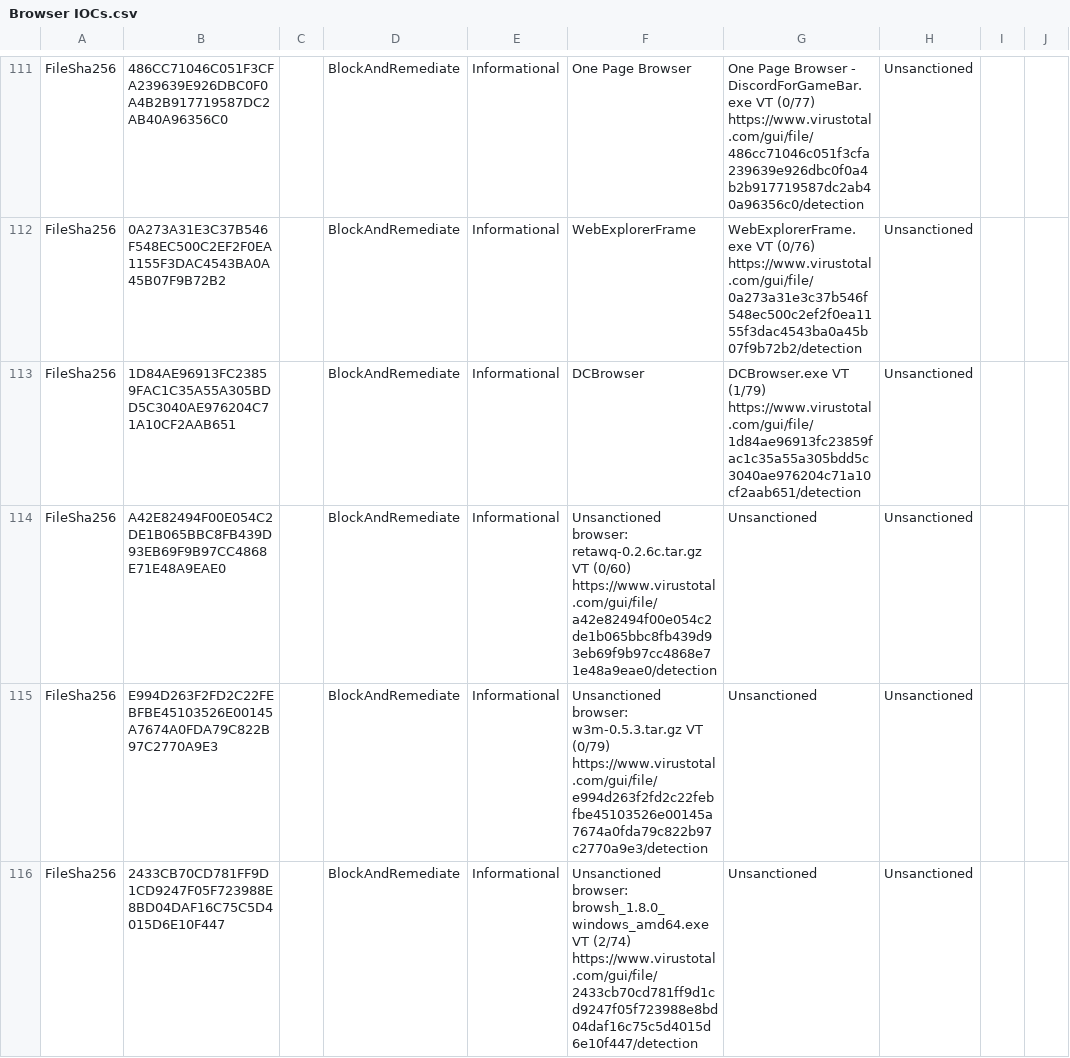
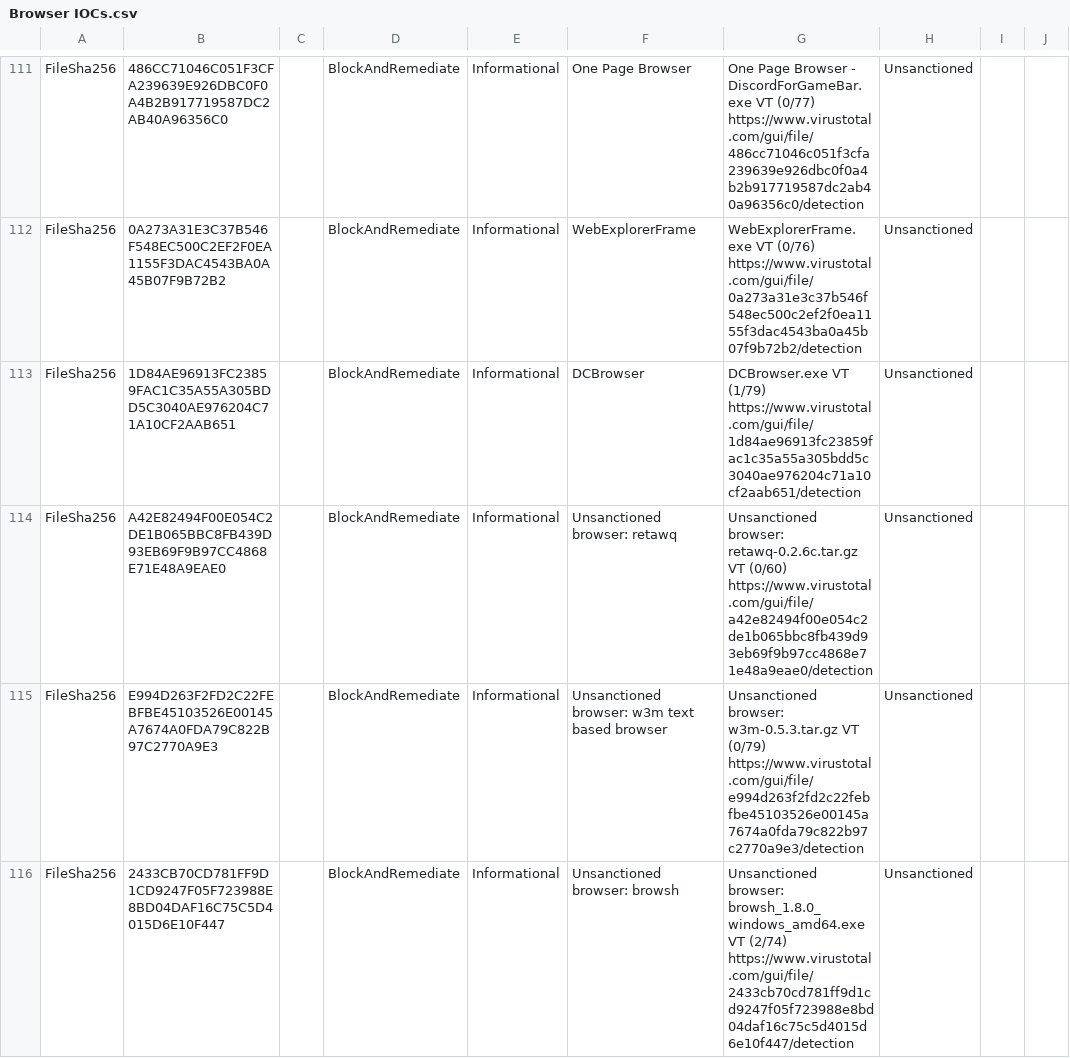
Before and after one commit to jkerai1/SoftwareCertificates, a CSV file: Bulk-IOC-CSVs/Browser IOCs.csv, drawn as a sheet; only a part is shown, gaps mark what is left out; the diff names each change by its address in the sheet, - before the commit and + after, or states it on an @@ line.

Commit message:
Update Browser IOCs.csv

```diff
--- a/Bulk-IOC-CSVs/Browser IOCs.csv
+++ b/Bulk-IOC-CSVs/Browser IOCs.csv
-F114: Unsanctioned browser: retawq-0.2.6c.tar.gz VT (0/60) https://www.virustotal.com/gui/file/a42e82494f00e054c2de1b065bbc8fb439d93eb69f9b97cc4868e71e48a9eae0/detection
+F114: Unsanctioned browser: retawq
-G114: Unsanctioned
+G114: Unsanctioned browser: retawq-0.2.6c.tar.gz VT (0/60) https://www.virustotal.com/gui/file/a42e82494f00e054c2de1b065bbc8fb439d93eb69f9b97cc4868e71e48a9eae0/detection
-F115: Unsanctioned browser: w3m-0.5.3.tar.gz VT (0/79) https://www.virustotal.com/gui/file/e994d263f2fd2c22febfbe45103526e00145a7674a0fda79c822b97c2770a9e3/detection
+F115: Unsanctioned browser: w3m text based browser
-G115: Unsanctioned
+G115: Unsanctioned browser: w3m-0.5.3.tar.gz VT (0/79) https://www.virustotal.com/gui/file/e994d263f2fd2c22febfbe45103526e00145a7674a0fda79c822b97c2770a9e3/detection
-F116: Unsanctioned browser: browsh_1.8.0_windows_amd64.exe VT (2/74) https://www.virustotal.com/gui/file/2433cb70cd781ff9d1cd9247f05f723988e8bd04daf16c75c5d4015d6e10f447/detection
+F116: Unsanctioned browser: browsh
-G116: Unsanctioned
+G116: Unsanctioned browser: browsh_1.8.0_windows_amd64.exe VT (2/74) https://www.virustotal.com/gui/file/2433cb70cd781ff9d1cd9247f05f723988e8bd04daf16c75c5d4015d6e10f447/detection
```
